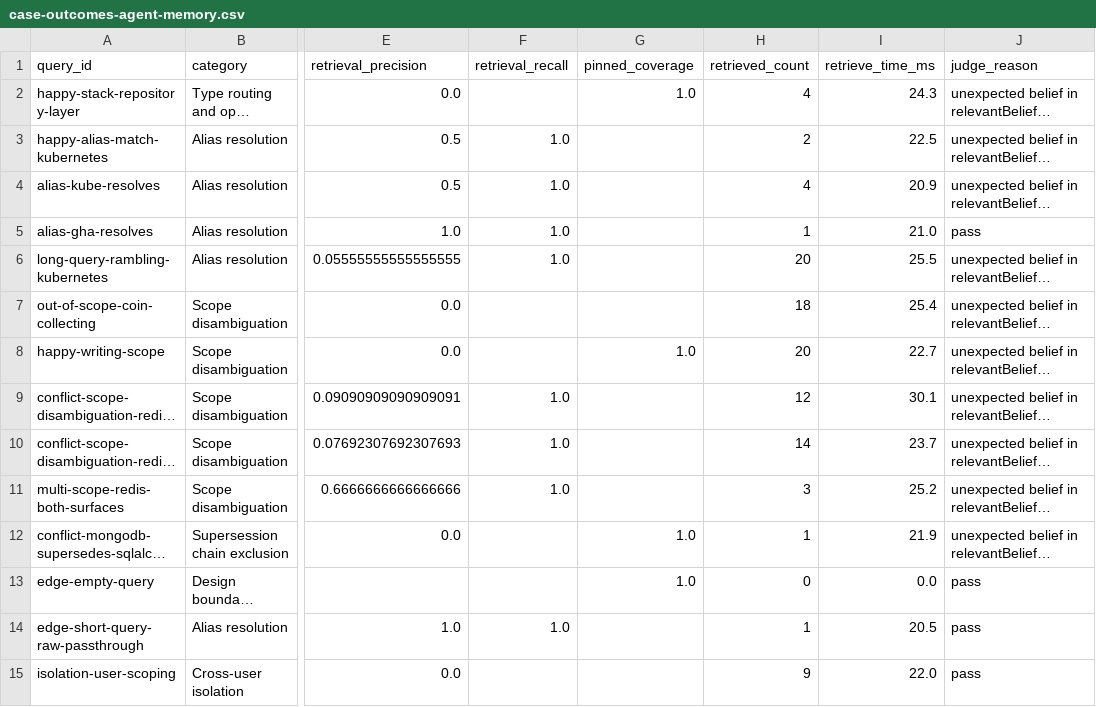
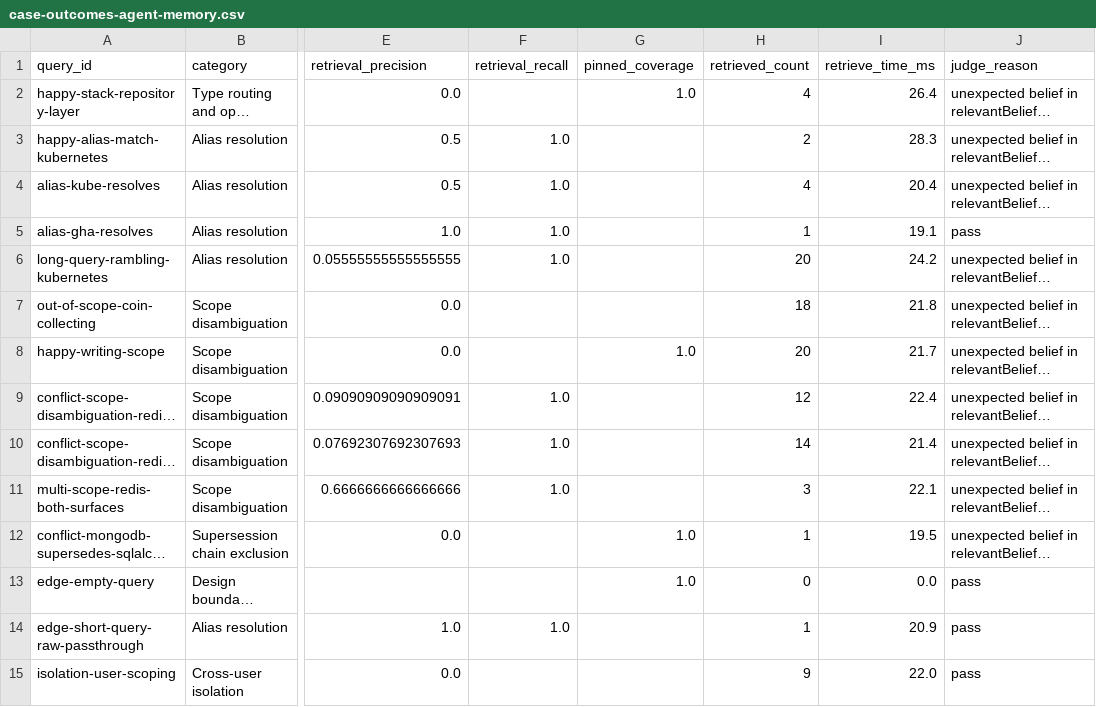
Before and after one commit to MythologIQ-Labs-LLC/agent-memory, a CSV file: reports/benchmarks/amb-local-execution/2026-10-15-precisionmembench-single-turn/case-outcomes-agent-memory.csv, drawn as a sheet; only a part is shown, gaps mark what is left out; long unchanged cells end in …; the diff covers the shown part only; the diff names each change by its address in the sheet, - before the commit and + after, or states it on an @@ line.

```diff
--- a/reports/benchmarks/amb-local-execution/2026-10-15-precisionmembench-single-turn/case-outcomes-agent-memory.csv
+++ b/reports/benchmarks/amb-local-execution/2026-10-15-precisionmembench-single-turn/case-outcomes-agent-memory.csv
-I2 (retrieve_time_ms): 24.3
+I2 (retrieve_time_ms): 26.4
-I3 (retrieve_time_ms): 22.5
+I3 (retrieve_time_ms): 28.3
-I4 (retrieve_time_ms): 20.9
+I4 (retrieve_time_ms): 20.4
-I5 (retrieve_time_ms): 21.0
+I5 (retrieve_time_ms): 19.1
-I6 (retrieve_time_ms): 25.5
+I6 (retrieve_time_ms): 24.2
-I7 (retrieve_time_ms): 25.4
+I7 (retrieve_time_ms): 21.8
-I8 (retrieve_time_ms): 22.7
+I8 (retrieve_time_ms): 21.7
-I9 (retrieve_time_ms): 30.1
+I9 (retrieve_time_ms): 22.4
-I10 (retrieve_time_ms): 23.7
+I10 (retrieve_time_ms): 21.4
-I11 (retrieve_time_ms): 25.2
+I11 (retrieve_time_ms): 22.1
-I12 (retrieve_time_ms): 21.9
+I12 (retrieve_time_ms): 19.5
-I14 (retrieve_time_ms): 20.5
+I14 (retrieve_time_ms): 20.9
```
Also changed, not shown: 59 edited cells elsewhere in this file, reports/benchmarks/amb-local-execution/2026-10-15-precisionmembench-single-turn/case-outcomes-bm25.csv, 37 other files.
